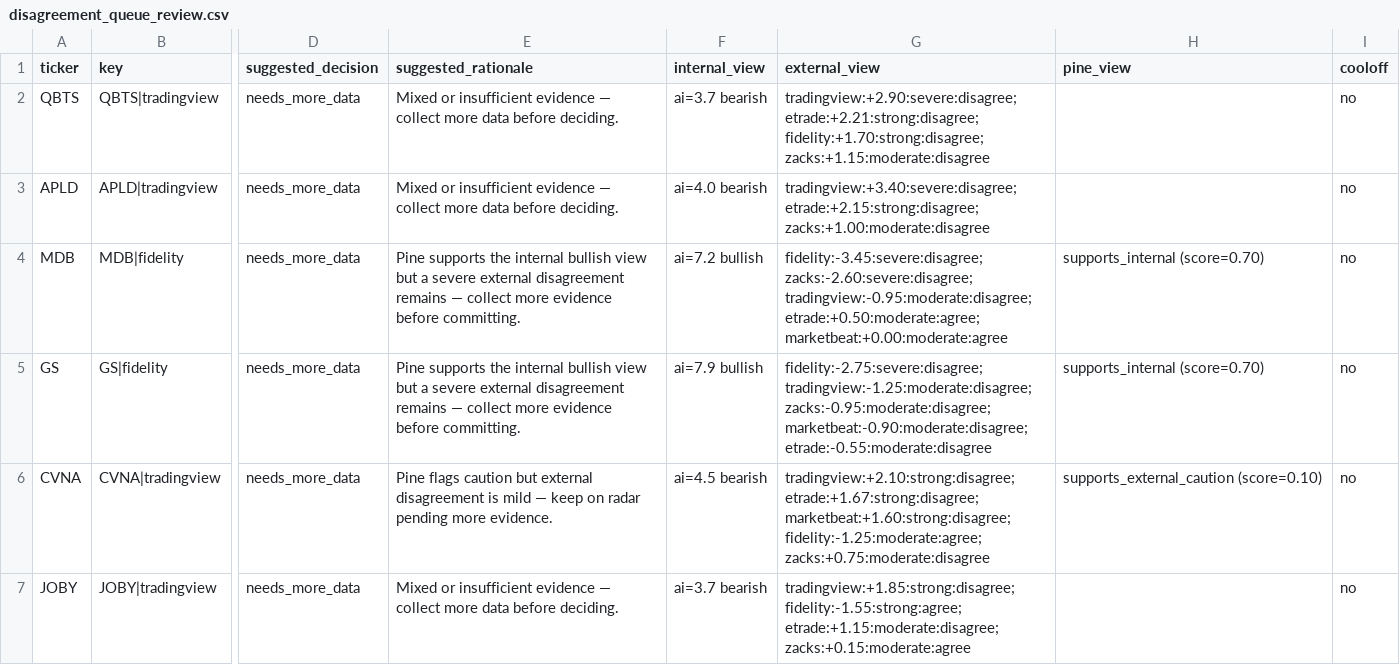
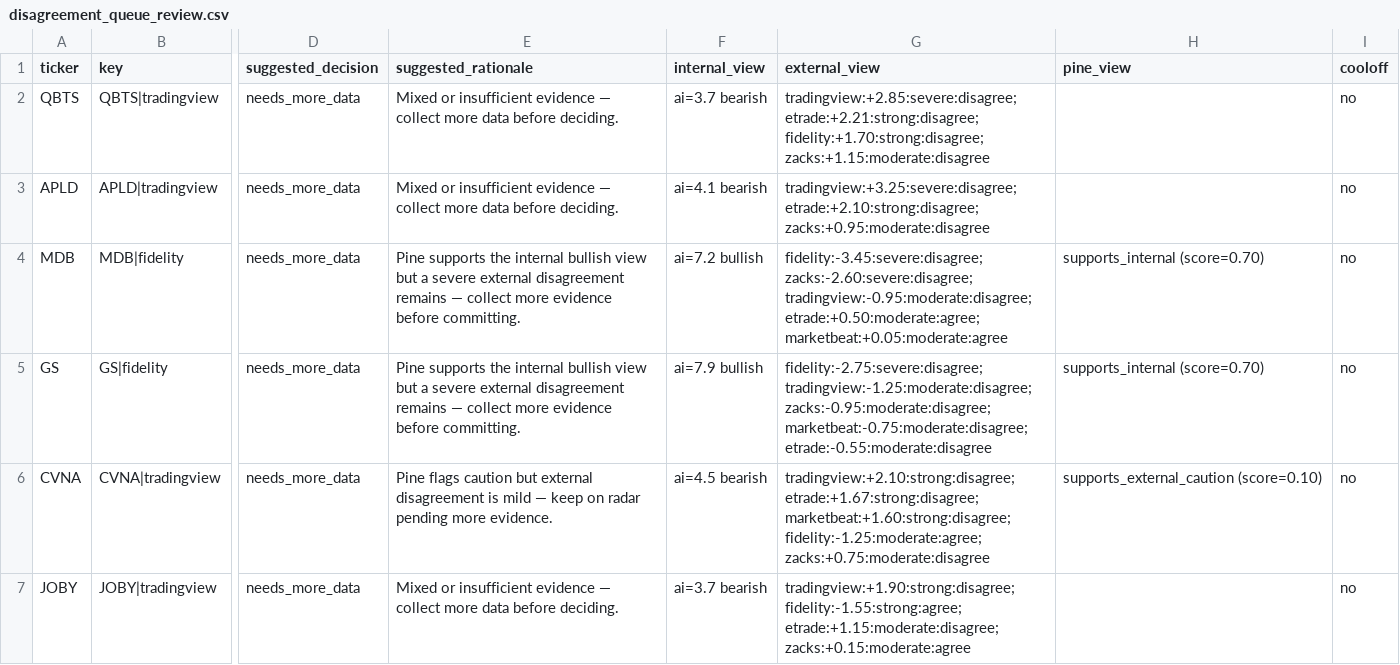
Before and after one commit to stdeplock-prog/ai-stock-rankings, a CSV file: data/reports/disagreement_queue_review.csv, drawn as a sheet; only a part is shown, gaps mark what is left out; the diff covers the shown part only; the diff names each change by its address in the sheet, - before the commit and + after, or states it on an @@ line.

```diff
--- a/data/reports/disagreement_queue_review.csv
+++ b/data/reports/disagreement_queue_review.csv
-G2 (external_view): tradingview:+2.90:severe:disagree; etrade:+2.21:strong:disagree; fidelity:+1.70:strong:disagree;…
+G2 (external_view): tradingview:+2.85:severe:disagree; etrade:+2.21:strong:disagree; fidelity:+1.70:strong:disagree;…
-F3 (internal_view): ai=4.0 bearish
+F3 (internal_view): ai=4.1 bearish
-G3 (external_view): tradingview:+3.40:severe:disagree; etrade:+2.15:strong:disagree; zacks:+1.00:moderate:disagree
+G3 (external_view): tradingview:+3.25:severe:disagree; etrade:+2.10:strong:disagree; zacks:+0.95:moderate:disagree
-G4 (external_view): …tradingview:-0.95:moderate:disagree; etrade:+0.50:moderate:agree; marketbeat:+0.00:moderate:agree
+G4 (external_view): …tradingview:-0.95:moderate:disagree; etrade:+0.50:moderate:agree; marketbeat:+0.05:moderate:agree
-G5 (external_view): …tradingview:-1.25:moderate:disagree; zacks:-0.95:moderate:disagree; marketbeat:-0.90:moderate:disagree; etrade:-0.55:moderate:disagree
+G5 (external_view): …tradingview:-1.25:moderate:disagree; zacks:-0.95:moderate:disagree; marketbeat:-0.75:moderate:disagree; etrade:-0.55:moderate:disagree
-G7 (external_view): tradingview:+1.85:strong:disagree; fidelity:-1.55:strong:agree; etrade:+1.15:moderate:disagree;…
+G7 (external_view): tradingview:+1.90:strong:disagree; fidelity:-1.55:strong:agree; etrade:+1.15:moderate:disagree;…
```
Also changed, not shown: 10 edited cells elsewhere in this file, data/processed/catalysts.csv, data/processed/scoring_outputs/swing_rankings.csv, 48 other files.
